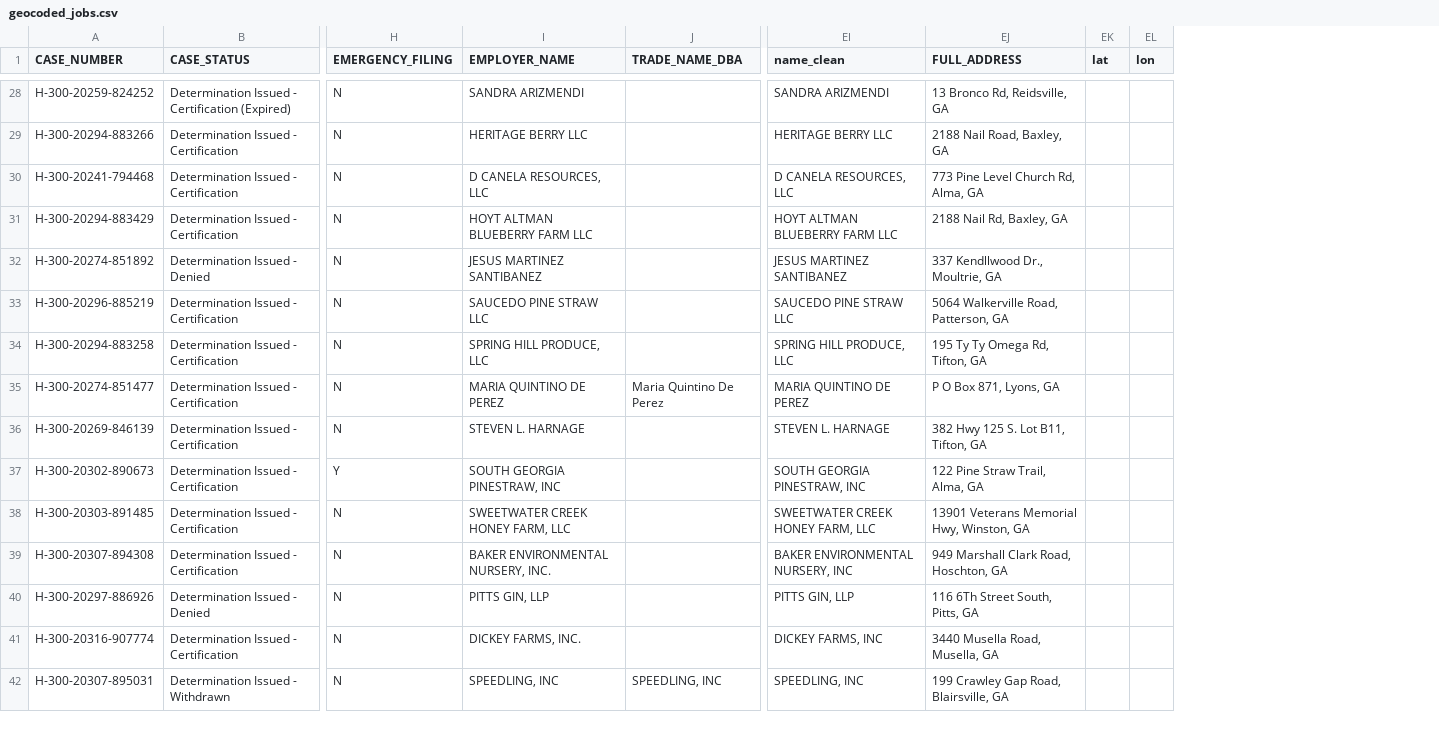
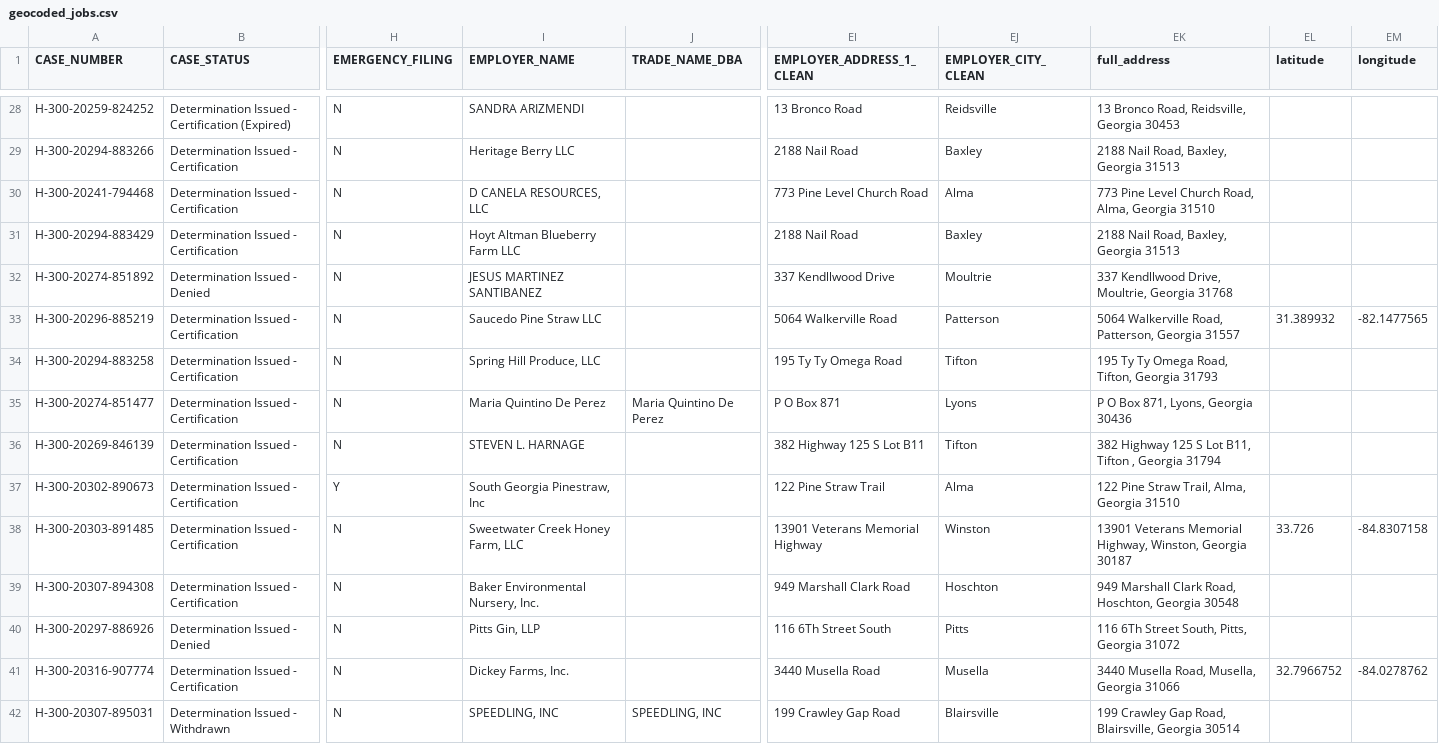
Before and after one commit to mikedemayo590/QSS20_S25, a CSV file: problemsets/pset2/geocoded_jobs.csv, drawn as a sheet; only a part is shown, gaps mark what is left out; removed rows and columns are numbered as before the commit, all else as after; the diff covers the shown part only; the diff names each change by its address in the sheet, - before the commit and + after, or states it on an @@ line.

```diff
--- a/problemsets/pset2/geocoded_jobs.csv
+++ b/problemsets/pset2/geocoded_jobs.csv
-column EI (name_clean), rows 28-42: SANDRA ARIZMENDI | HERITAGE BERRY LLC | D CANELA RESOURCES, LLC | HOYT ALTMAN BLUEBERRY FARM LLC | JESUS MARTINEZ SANTIBANEZ | SAUCEDO PINE STRAW LLC | SPRING HILL PRODUCE, LLC | MARIA QUINTINO DE PEREZ | STEVEN L. HARNAGE | SOUTH GEORGIA PINESTRAW, INC | SWEETWATER CREEK HONEY FARM, LLC | BAKER ENVIRONMENTAL NURSERY, INC | PITTS GIN, LLP | DICKEY FARMS, INC | SPEEDLING, INC
-column EJ (FULL_ADDRESS), rows 28-42: 13 Bronco Rd, Reidsville, GA | 2188 Nail Road, Baxley, GA | 773 Pine Level Church Rd, Alma, GA | 2188 Nail Rd, Baxley, GA | 337 Kendllwood Dr., Moultrie, GA | 5064 Walkerville Road, Patterson, GA | 195 Ty Ty Omega Rd, Tifton, GA | P O Box 871, Lyons, GA | 382 Hwy 125 S. Lot B11, Tifton, GA | 122 Pine Straw Trail, Alma, GA | 13901 Veterans Memorial Hwy, Winston, GA | 949 Marshall Clark Road, Hoschton, GA | 116 6Th Street South, Pitts, GA | 3440 Musella Road, Musella, GA | 199 Crawley Gap Road, Blairsville, GA
-column EK (lat), empty
-column EL (lon), empty
+column EI (EMPLOYER_ADDRESS_1_CLEAN), rows 28-42: 13 Bronco Road | 2188 Nail Road | 773 Pine Level Church Road | 2188 Nail Road | 337 Kendllwood Drive | 5064 Walkerville Road | 195 Ty Ty Omega Road | P O Box 871 | 382 Highway 125 S Lot B11 | 122 Pine Straw Trail | 13901 Veterans Memorial Highway | 949 Marshall Clark Road | 116 6Th Street South | 3440 Musella Road | 199 Crawley Gap Road
+column EJ (EMPLOYER_CITY_CLEAN), rows 28-42: Reidsville | Baxley | Alma | Baxley | Moultrie | Patterson | Tifton | Lyons | Tifton | Alma | Winston | Hoschton | Pitts | Musella | Blairsville
+column EK (full_address), rows 28-42: 13 Bronco Road, Reidsville, Georgia 30453 | 2188 Nail Road, Baxley, Georgia 31513 | 773 Pine Level Church Road, Alma, Georgia 31510 | 2188 Nail Road, Baxley, Georgia 31513 | 337 Kendllwood Drive, Moultrie, Georgia 31768 | 5064 Walkerville Road, Patterson, Georgia 31557 | 195 Ty Ty Omega Road, Tifton, Georgia 31793 | P O Box 871, Lyons, Georgia 30436 | 382 Highway 125 S Lot B11, Tifton , Georgia 31794 | 122 Pine Straw Trail, Alma, Georgia 31510 | 13901 Veterans Memorial Highway, Winston, Georgia 30187 | 949 Marshall Clark Road, Hoschton, Georgia 30548 | 116 6Th Street South, Pitts, Georgia 31072 | 3440 Musella Road, Musella, Georgia 31066 | 199 Crawley Gap Road, Blairsville, Georgia 30514
+column EL (latitude), rows 33-41: 31.389932 |  |  |  |  | 33.726 |  |  | 32.7966752
+column EM (longitude), rows 33-41: -82.1477565 |  |  |  |  | -84.8307158 |  |  | -84.0278762
-I29 (EMPLOYER_NAME): HERITAGE BERRY LLC
+I29 (EMPLOYER_NAME): Heritage Berry LLC
-I31 (EMPLOYER_NAME): HOYT ALTMAN BLUEBERRY FARM LLC
+I31 (EMPLOYER_NAME): Hoyt Altman Blueberry Farm LLC
-I33 (EMPLOYER_NAME): SAUCEDO PINE STRAW LLC
+I33 (EMPLOYER_NAME): Saucedo Pine Straw LLC
-I34 (EMPLOYER_NAME): SPRING HILL PRODUCE, LLC
+I34 (EMPLOYER_NAME): Spring Hill Produce, LLC
-I35 (EMPLOYER_NAME): MARIA QUINTINO DE PEREZ
+I35 (EMPLOYER_NAME): Maria Quintino De Perez
-I37 (EMPLOYER_NAME): SOUTH GEORGIA PINESTRAW, INC
+I37 (EMPLOYER_NAME): South Georgia Pinestraw, Inc
-I38 (EMPLOYER_NAME): SWEETWATER CREEK HONEY FARM, LLC
+I38 (EMPLOYER_NAME): Sweetwater Creek Honey Farm, LLC
-I39 (EMPLOYER_NAME): BAKER ENVIRONMENTAL NURSERY, INC.
+I39 (EMPLOYER_NAME): Baker Environmental Nursery, Inc.
-I40 (EMPLOYER_NAME): PITTS GIN, LLP
+I40 (EMPLOYER_NAME): Pitts Gin, LLP
-I41 (EMPLOYER_NAME): DICKEY FARMS, INC.
+I41 (EMPLOYER_NAME): Dickey Farms, Inc.
```
Also changed, not shown: 49 edited cells elsewhere in this file, 4 other files.
